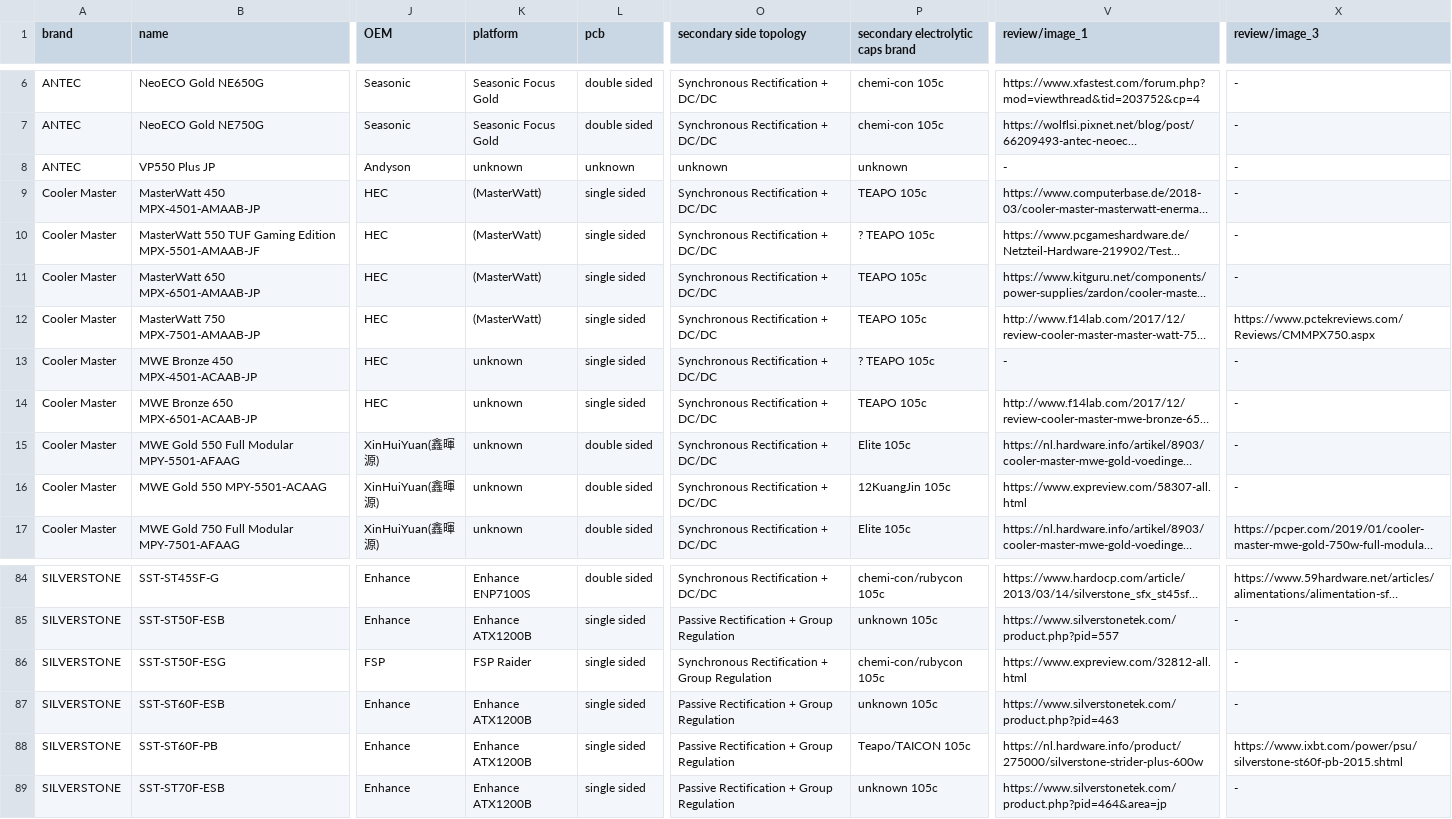
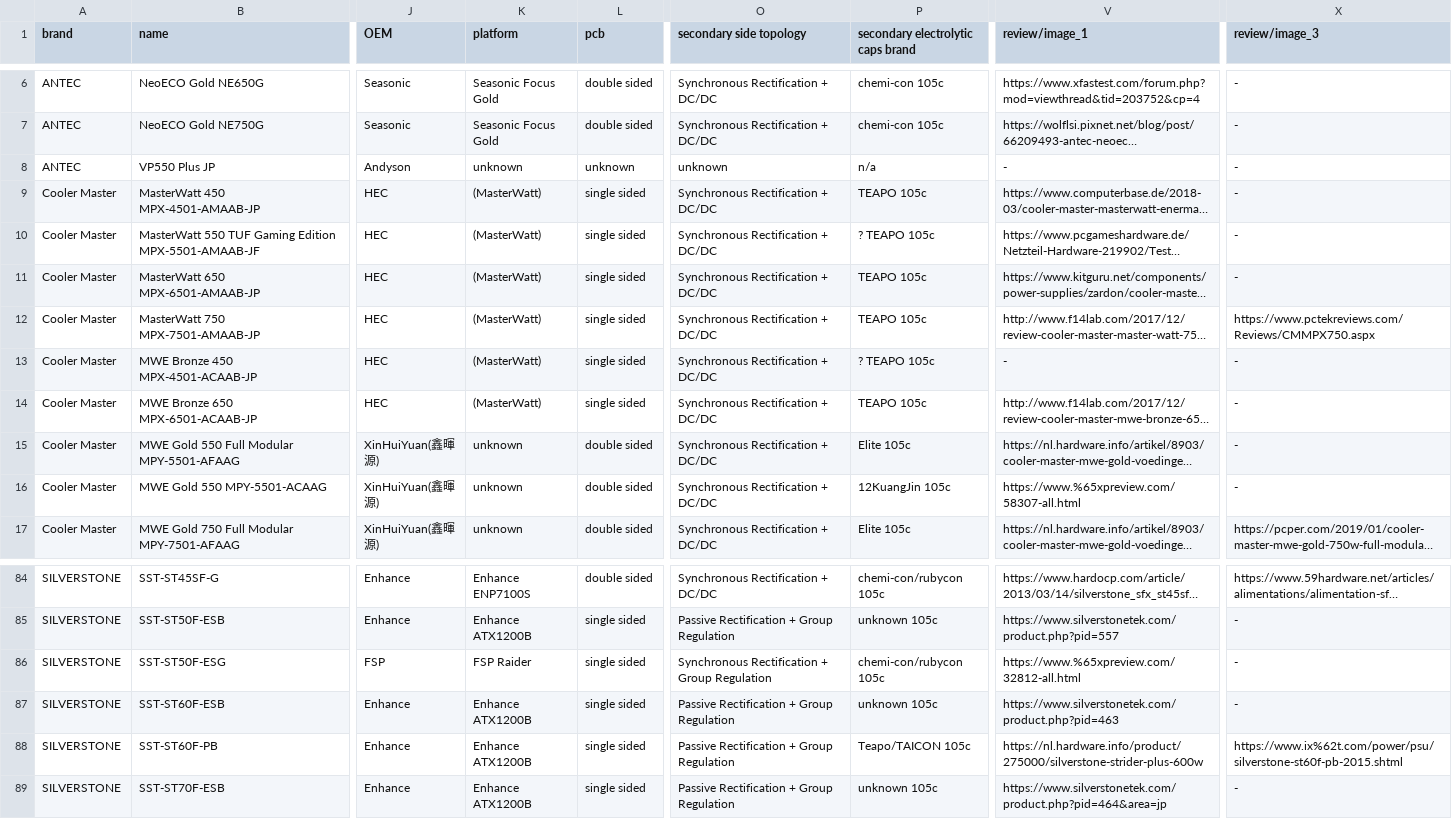
Before and after one commit to vpcf/PSUs_JPN, a CSV file: under_10000yen_PSUs.csv, drawn as a sheet; only a part is shown, gaps mark what is left out; long unchanged cells end in …; the diff names each change by its address in the sheet, - before the commit and + after, or states it on an @@ line.

Commit message:
Fix some description

```diff
--- a/under_10000yen_PSUs.csv
+++ b/under_10000yen_PSUs.csv
-P8: unknown
+P8: n/a
-K13:K14 (platform): unknown
+K13:K14 (platform): (MasterWatt)
-V16 (review/image_1): https://www.expreview.com/58307-all.html
+V16 (review/image_1): https://www.%65xpreview.com/58307-all.html
-V86 (review/image_1): https://www.expreview.com/32812-all.html
+V86 (review/image_1): https://www.%65xpreview.com/32812-all.html
-X88 (review/image_3): https://www.ixbt.com/power/psu/silverstone-st60f-pb-2015.shtml
+X88 (review/image_3): https://www.ix%62t.com/power/psu/silverstone-st60f-pb-2015.shtml
```
